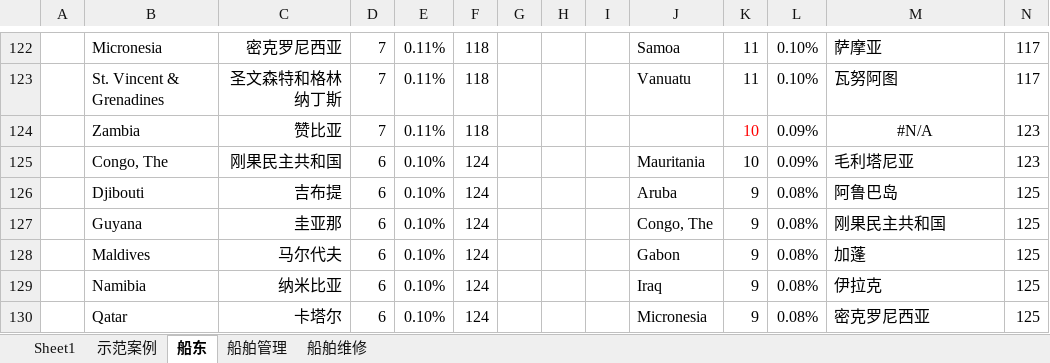
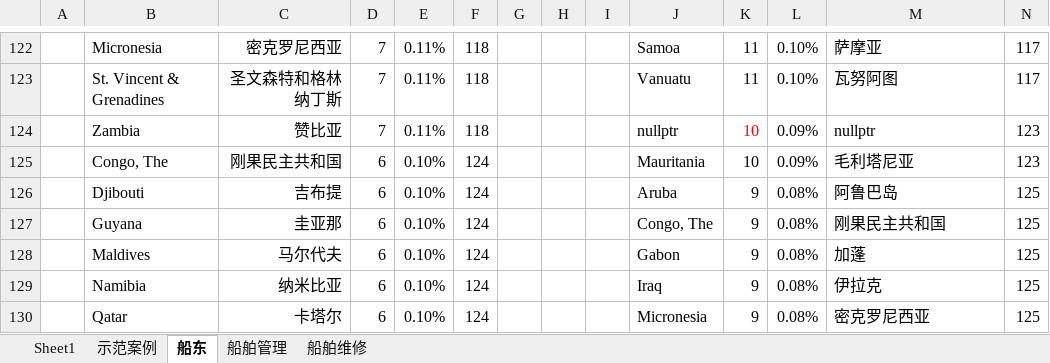
Before and after one commit to zyProgram/excel_city_data_handle, an Excel workbook: data/func/new_up_stream.xlsx, sheet 船东, drawn as a sheet; only a part is shown, gaps mark what is left out; values as stored, in another font and other column widths than the file's, no borders; the diff names each change by its address in the sheet, - before the commit and + after, or states it on an @@ line.

Commit message:
finish func

```diff
--- a/data/func/new_up_stream.xlsx (sheet 船东)
+++ b/data/func/new_up_stream.xlsx (sheet 船东)
-J124: (empty)
+J124: nullptr
-M124: #N/A
+M124: nullptr
-M124 alignment: center
+M124 alignment: left
```
Also changed, not shown: sheet 船舶管理, 6 other files.
